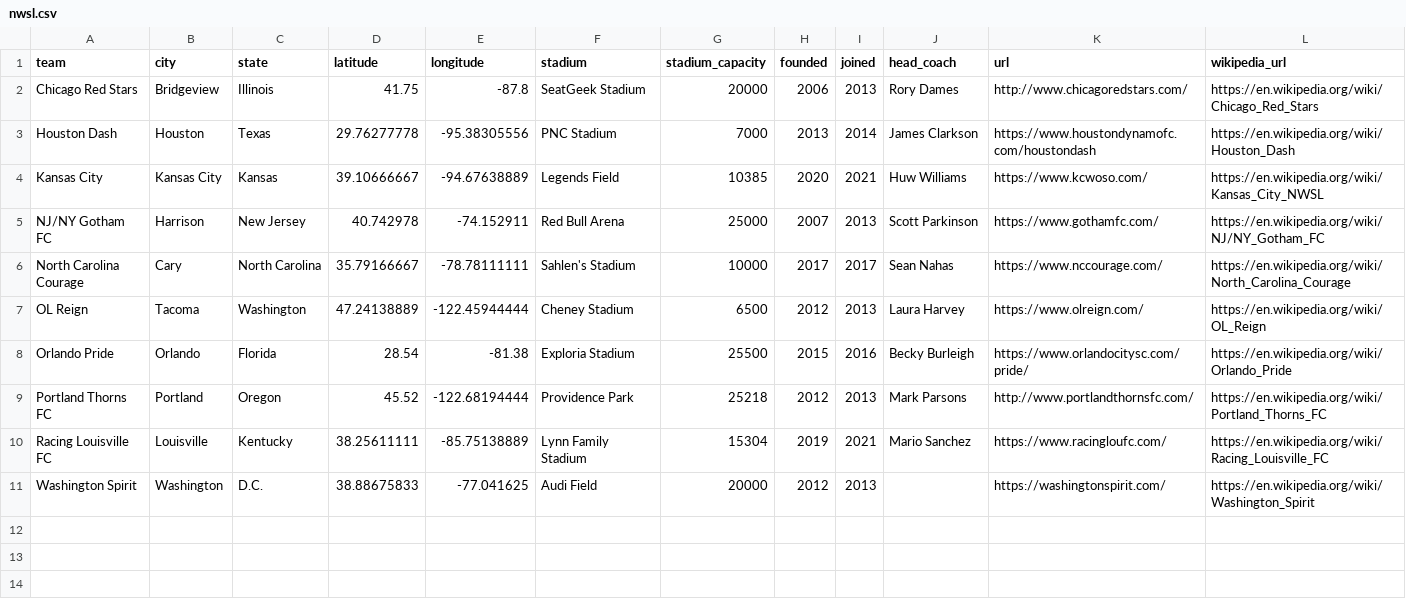
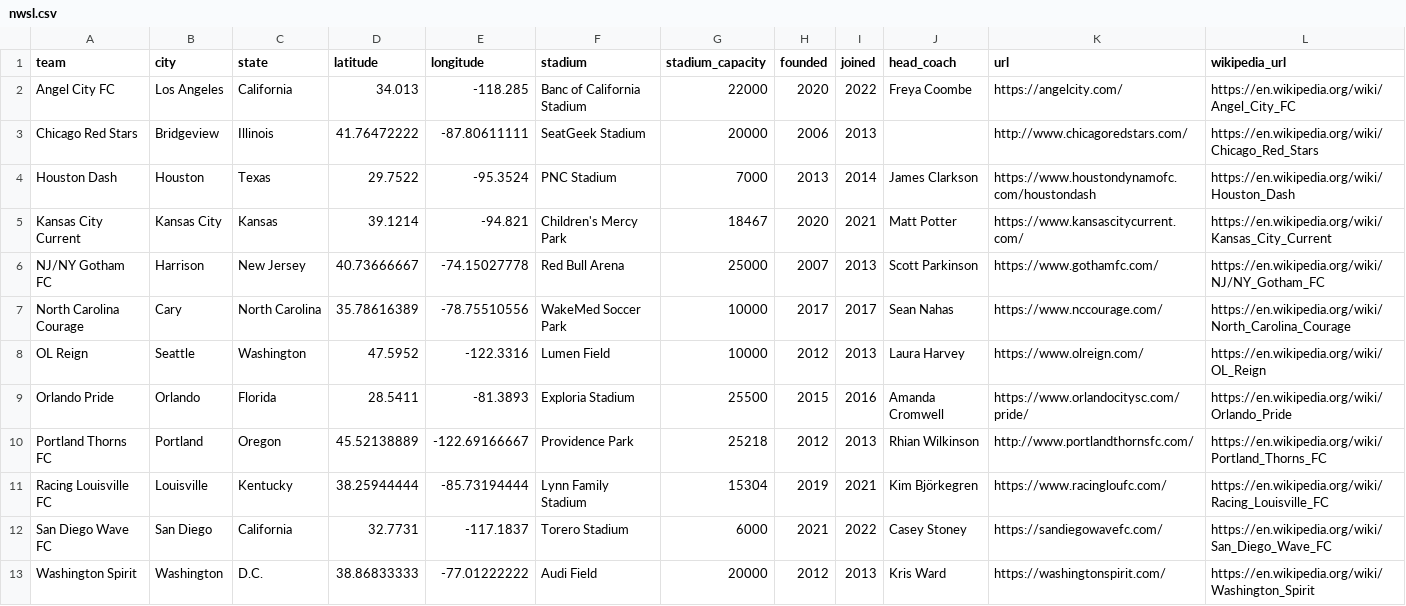
Before and after one commit to gavinr/usa-soccer, a CSV file: nwsl.csv, drawn as a sheet; only a part is shown; removed rows and columns are numbered as before the commit, all else as after; rows hold the shown columns only; the diff names each change by its address in the sheet, - before the commit and + after, or states it on an @@ line.

```diff
--- a/nwsl.csv
+++ b/nwsl.csv
+row 2: Angel City FC | Los Angeles | California | 34.013 | -118.285 | Banc of California Stadium | 22000 | 2020 | 2022 | Freya Coombe | https://angelcity.com/ | https://en.wikipedia.org/wiki/Angel_City_FC
-D3 (latitude): 41.75
+D3 (latitude): 41.76472222
-E3 (longitude): -87.8
+E3 (longitude): -87.80611111
-J3 (head_coach): Rory Dames
+J3 (head_coach): (empty)
-D4 (latitude): 29.76277778
+D4 (latitude): 29.7522
-E4 (longitude): -95.38305556
+E4 (longitude): -95.3524
-row 4: Kansas City | Kansas City | Kansas | 39.10666667 | -94.67638889 | Legends Field | 10385 | 2020 | 2021 | Huw Williams | https://www.kcwoso.com/ | https://en.wikipedia.org/wiki/Kansas_City_NWSL
+row 5: Kansas City Current | Kansas City | Kansas | 39.1214 | -94.821 | Children's Mercy Park | 18467 | 2020 | 2021 | Matt Potter | https://www.kansascitycurrent.com/ | https://en.wikipedia.org/wiki/Kansas_City_Current
-D6 (latitude): 40.742978
+D6 (latitude): 40.73666667
-E6 (longitude): -74.152911
+E6 (longitude): -74.15027778
-D7 (latitude): 35.79166667
+D7 (latitude): 35.78616389
-E7 (longitude): -78.78111111
+E7 (longitude): -78.75510556
-F7 (stadium): Sahlen's Stadium
+F7 (stadium): WakeMed Soccer Park
-B8 (city): Tacoma
+B8 (city): Seattle
-D8 (latitude): 47.24138889
+D8 (latitude): 47.5952
-E8 (longitude): -122.45944444
+E8 (longitude): -122.3316
-F8 (stadium): Cheney Stadium
+F8 (stadium): Lumen Field
-G8 (stadium_capacity): 6500
+G8 (stadium_capacity): 10000
-D9 (latitude): 28.54
+D9 (latitude): 28.5411
-E9 (longitude): -81.38
+E9 (longitude): -81.3893
-J9 (head_coach): Becky Burleigh
+J9 (head_coach): Amanda Cromwell
-D10 (latitude): 45.52
+D10 (latitude): 45.52138889
-E10 (longitude): -122.68194444
+E10 (longitude): -122.69166667
-J10 (head_coach): Mark Parsons
+J10 (head_coach): Rhian Wilkinson
-D11 (latitude): 38.25611111
+D11 (latitude): 38.25944444
-E11 (longitude): -85.75138889
+E11 (longitude): -85.73194444
-J11 (head_coach): Mario Sanchez
+J11 (head_coach): Kim Björkegren
+row 12: San Diego Wave FC | San Diego | California | 32.7731 | -117.1837 | Torero Stadium | 6000 | 2021 | 2022 | Casey Stoney | https://sandiegowavefc.com/ | https://en.wikipedia.org/wiki/San_Diego_Wave_FC
-D13 (latitude): 38.88675833
+D13 (latitude): 38.86833333
-E13 (longitude): -77.041625
+E13 (longitude): -77.01222222
-J13 (head_coach): (empty)
+J13 (head_coach): Kris Ward
```
Also changed, not shown: mls.csv, usl.csv, 2 other files.
